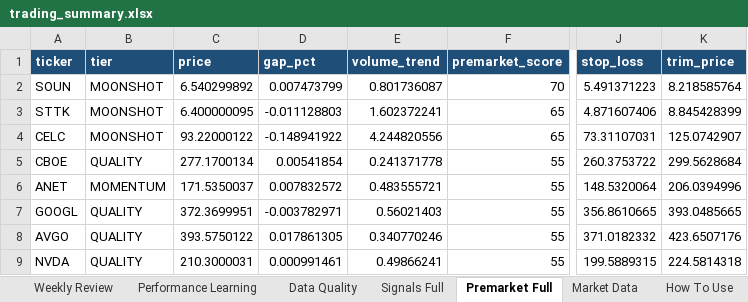
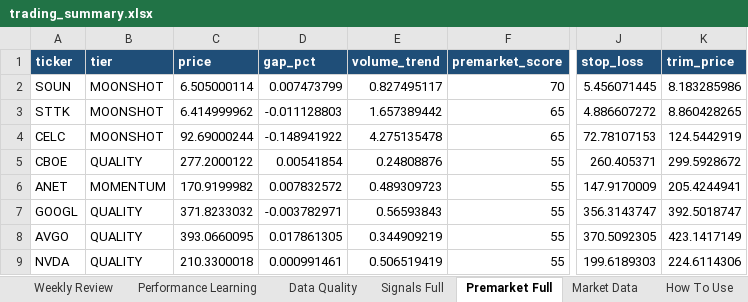
Before and after one commit to nicklc14/trading-engine-v2, an Excel workbook: output/trading_summary.xlsx, sheet Premarket Full, drawn as a sheet; only a part is shown, gaps mark what is left out; values as stored, in another font and other column widths than the file's, no borders; the diff covers the shown part only; the diff names each change by its address in the sheet, - before the commit and + after, or states it on an @@ line.

```diff
--- a/output/trading_summary.xlsx (sheet Premarket Full)
+++ b/output/trading_summary.xlsx (sheet Premarket Full)
-C2 (price): 6.540299892
+C2 (price): 6.505000114
-E2 (volume_trend): 0.801736087
+E2 (volume_trend): 0.827495117
-J2 (stop_loss): 5.491371223
+J2 (stop_loss): 5.456071445
-K2 (trim_price): 8.218585764
+K2 (trim_price): 8.183285986
-C3 (price): 6.400000095
+C3 (price): 6.414999962
-E3 (volume_trend): 1.602372241
+E3 (volume_trend): 1.657389442
-J3 (stop_loss): 4.871607406
+J3 (stop_loss): 4.886607272
-K3 (trim_price): 8.845428399
+K3 (trim_price): 8.860428265
-C4 (price): 93.22000122
+C4 (price): 92.69000244
-E4 (volume_trend): 4.244820556
+E4 (volume_trend): 4.275135478
-J4 (stop_loss): 73.31107031
+J4 (stop_loss): 72.78107153
-K4 (trim_price): 125.0742907
+K4 (trim_price): 124.5442919
-C5 (price): 277.1700134
+C5 (price): 277.2000122
-E5 (volume_trend): 0.241371778
+E5 (volume_trend): 0.24808876
-J5 (stop_loss): 260.3753722
+J5 (stop_loss): 260.405371
-K5 (trim_price): 299.5628684
+K5 (trim_price): 299.5928672
-C6 (price): 171.5350037
+C6 (price): 170.9199982
-E6 (volume_trend): 0.483555721
+E6 (volume_trend): 0.489309723
-J6 (stop_loss): 148.5320064
+J6 (stop_loss): 147.9170009
-K6 (trim_price): 206.0394996
+K6 (trim_price): 205.4244941
-C7 (price): 372.3699951
+C7 (price): 371.8233032
-E7 (volume_trend): 0.56021403
+E7 (volume_trend): 0.56593843
-J7 (stop_loss): 356.8610665
+J7 (stop_loss): 356.3143747
-K7 (trim_price): 393.0485665
+K7 (trim_price): 392.5018747
-C8 (price): 393.5750122
+C8 (price): 393.0660095
-E8 (volume_trend): 0.340770246
+E8 (volume_trend): 0.344909219
-J8 (stop_loss): 371.0182332
+J8 (stop_loss): 370.5092305
-K8 (trim_price): 423.6507176
+K8 (trim_price): 423.1417149
-C9 (price): 210.3000031
+C9 (price): 210.3300018
-E9 (volume_trend): 0.49866241
+E9 (volume_trend): 0.506519419
-J9 (stop_loss): 199.5889315
+J9 (stop_loss): 199.6189303
-K9 (trim_price): 224.5814318
+K9 (trim_price): 224.6114306
```
Also changed, not shown: 5 added rows, 5 removed rows and 112 edited cells elsewhere in this sheet, sheet Market Data, sheet Signals Full, sheet Dashboard, sheet Holdings, sheet Performance Summary, sheet Data Quality, 10 other files.
